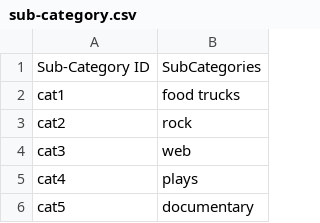
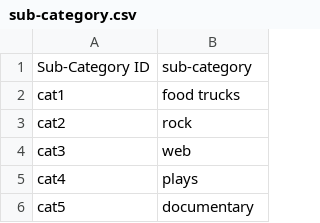
Before and after one commit to HomarOrtiz/Crowdfunding_ETL, a CSV file: Resources/sub-category.csv, drawn as a sheet; only a part is shown.

```diff
--- a/Resources/sub-category.csv
+++ b/Resources/sub-category.csv
@@ -1,2 +1,2 @@
-Sub-Category ID,SubCategories
+Sub-Category ID,sub-category
 cat1,food trucks
```
Also changed, not shown: 2 other files.
